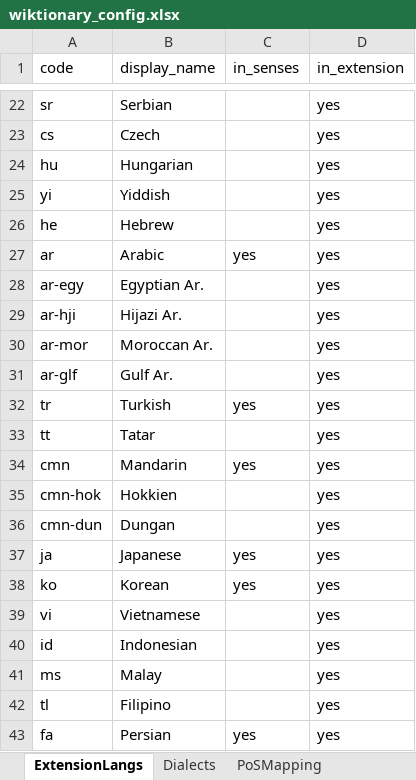
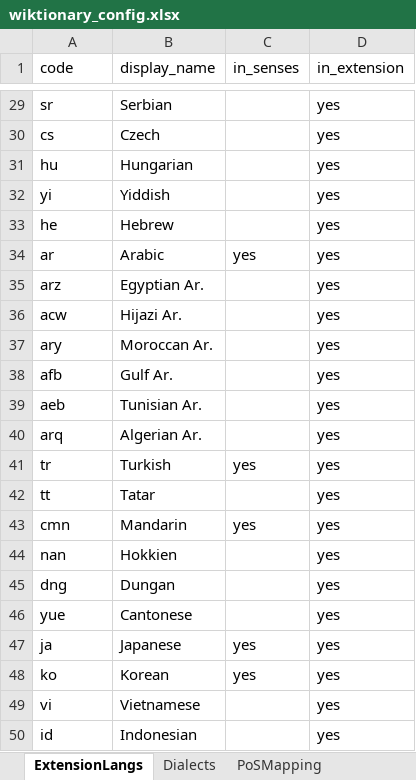
Before and after one commit to Palaeos/GlobasaLexiTools, an Excel workbook: wiktionary_config.xlsx, sheet ExtensionLangs, drawn as a sheet; only a part is shown, gaps mark what is left out; the shorter side is filled out with more unchanged rows; values as stored, in another font and other column widths than the file's, no borders; addresses are those after the commit; the diff covers the shown part only; the diff names each change by its address in the sheet, - before the commit and + after, or states it on an @@ line.

```diff
--- a/wiktionary_config.xlsx (sheet ExtensionLangs)
+++ b/wiktionary_config.xlsx (sheet ExtensionLangs)
-A35 (code): ar-egy
+A35 (code): arz
-A36 (code): ar-hji
+A36 (code): acw
-A37 (code): ar-mor
+A37 (code): ary
-A38 (code): ar-glf
+A38 (code): afb
+row 39: aeb | Tunisian Ar. |  | yes
+row 40: arq | Algerian Ar. |  | yes
-A44 (code): cmn-hok
+A44 (code): nan
-A45 (code): cmn-dun
+A45 (code): dng
+row 46: yue | Cantonese |  | yes
```
Also changed, not shown: 9 added rows and 3 edited cells elsewhere in this sheet, sheet Dialects.
